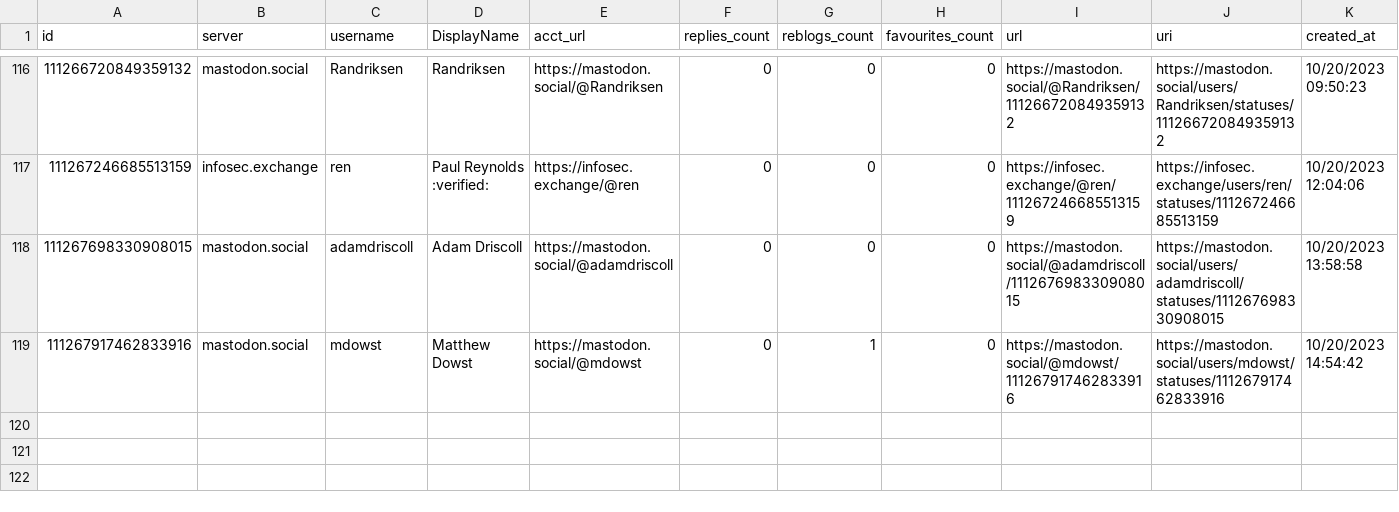
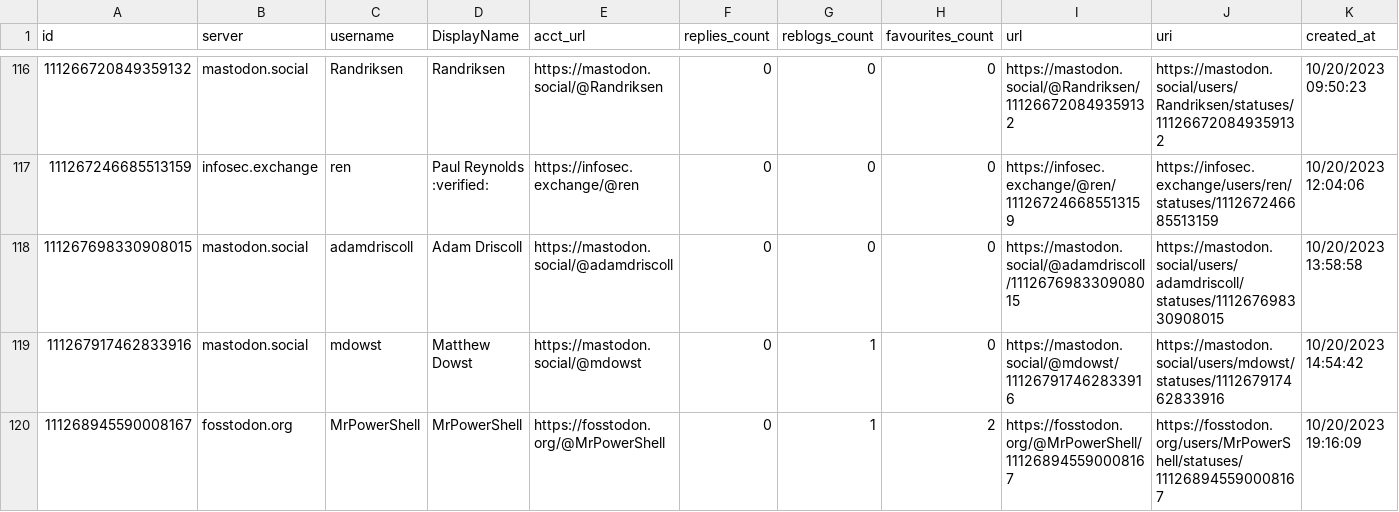
Before and after one commit to mdowst/PowerShell-Mastodon-Report, a CSV file: Data/2023-10.csv, drawn as a sheet; only a part is shown, gaps mark what is left out; the diff names each change by its address in the sheet, - before the commit and + after, or states it on an @@ line.

```diff
--- a/Data/2023-10.csv
+++ b/Data/2023-10.csv
+row 120: 111268945590008167 | fosstodon.org | MrPowerShell | MrPowerShell | https://fosstodon.org/@MrPowerShell | 0 | 1 | 2 | https://fosstodon.org/@MrPowerShell/111268945590008167 | https://fosstodon.org/users/MrPowerShell/statuses/111268945590008167 | 10/20/2023 19:16:09
```
Also changed, not shown: 5 other files.
